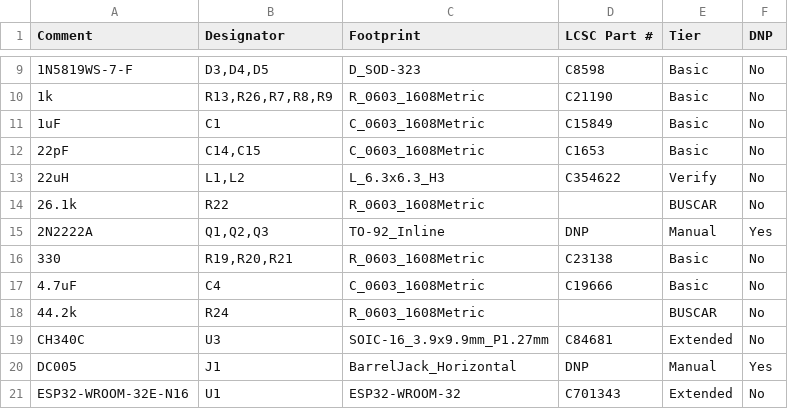
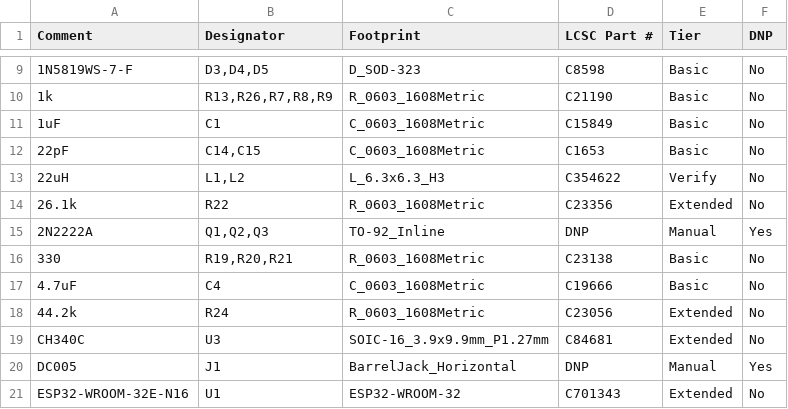
Before and after one commit to Willis75/portero-bot-hardware, a CSV file: kicad/gerbers/portero-bot-v2-BOM-FINAL.csv, drawn as a sheet; only a part is shown, gaps mark what is left out.

```diff
--- a/kicad/gerbers/portero-bot-v2-BOM-FINAL.csv
+++ b/kicad/gerbers/portero-bot-v2-BOM-FINAL.csv
@@ -13,3 +13,3 @@ Comment,Designator,Footprint,LCSC Part #,Tier,DNP
 22uH,"L1,L2",L_6.3x6.3_H3,C354622,Verify,No
-26.1k,R22,R_0603_1608Metric,,BUSCAR,No
+26.1k,R22,R_0603_1608Metric,C23356,Extended,No
 2N2222A,"Q1,Q2,Q3",TO-92_Inline,DNP,Manual,Yes
@@ -17,3 +17,3 @@ Comment,Designator,Footprint,LCSC Part #,Tier,DNP
 4.7uF,C4,C_0603_1608Metric,C19666,Basic,No
-44.2k,R24,R_0603_1608Metric,,BUSCAR,No
+44.2k,R24,R_0603_1608Metric,C23056,Extended,No
 CH340C,U3,SOIC-16_3.9x9.9mm_P1.27mm,C84681,Extended,No
```
